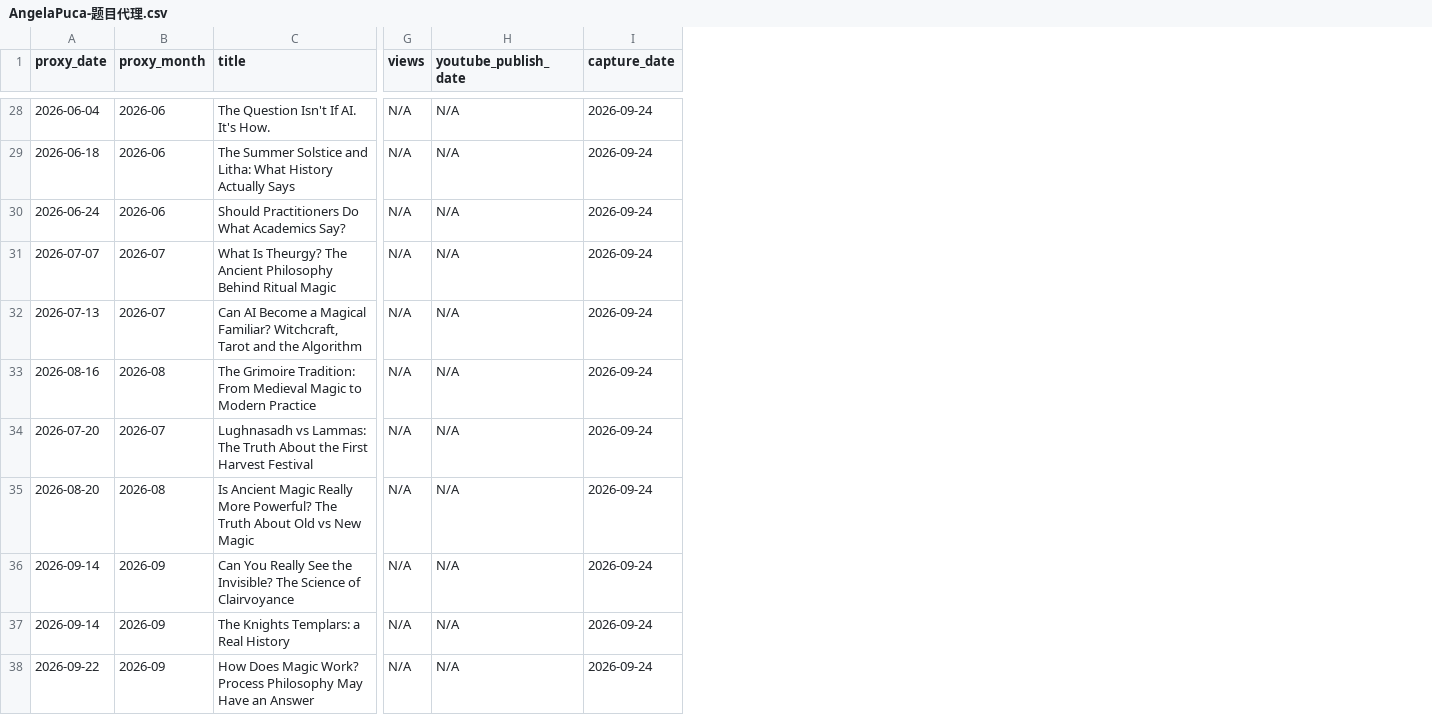
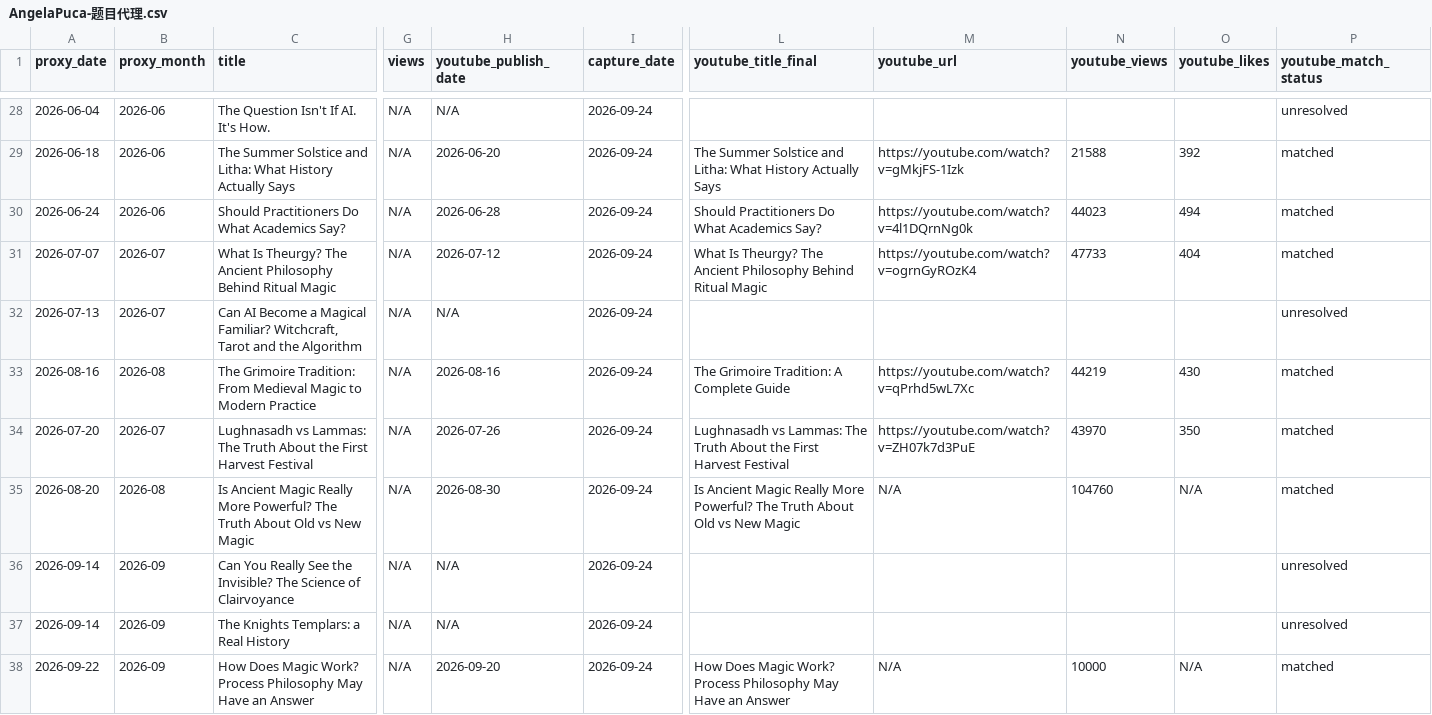
Before and after one commit to suxiaoyuan443-boop/suen-system, a CSV file: 08-动态运行/对标数据/AngelaPuca-题目代理.csv, drawn as a sheet; only a part is shown, gaps mark what is left out; the diff covers the shown part only; the diff names each change by its address in the sheet, - before the commit and + after, or states it on an @@ line.

Commit message:
benchmark data: match Angela topic proxies to verified YouTube rows

```diff
--- a/08-动态运行/对标数据/AngelaPuca-题目代理.csv
+++ b/08-动态运行/对标数据/AngelaPuca-题目代理.csv
+column L (youtube_title_final), rows 29-38: The Summer Solstice and Litha: What History Actually Says | Should Practitioners Do What Academics Say? | What Is Theurgy? The Ancient Philosophy Behind Ritual Magic |  | The Grimoire Tradition: A Complete Guide | Lughnasadh vs Lammas: The Truth About the First Harvest Festival | Is Ancient Magic Really More Powerful? The Truth About Old vs New Magic |  |  | How Does Magic Work? Process Philosophy May Have an Answer
+column M (youtube_url), rows 29-38: https://youtube.com/watch?v=gMkjFS-1Izk | https://youtube.com/watch?v=4l1DQrnNg0k | https://youtube.com/watch?v=ogrnGyROzK4 |  | https://youtube.com/watch?v=qPrhd5wL7Xc | https://youtube.com/watch?v=ZH07k7d3PuE | N/A |  |  | N/A
+column N (youtube_views), rows 29-38: 21588 | 44023 | 47733 |  | 44219 | 43970 | 104760 |  |  | 10000
+column O (youtube_likes), rows 29-38: 392 | 494 | 404 |  | 430 | 350 | N/A |  |  | N/A
+column P (youtube_match_status), rows 28-38: unresolved | matched | matched | matched | unresolved | matched | matched | matched | unresolved | unresolved | matched
-H29 (youtube_publish_date): N/A
+H29 (youtube_publish_date): 2026-06-20
-H30 (youtube_publish_date): N/A
+H30 (youtube_publish_date): 2026-06-28
-H31 (youtube_publish_date): N/A
+H31 (youtube_publish_date): 2026-07-12
-H33 (youtube_publish_date): N/A
+H33 (youtube_publish_date): 2026-08-16
-H34 (youtube_publish_date): N/A
+H34 (youtube_publish_date): 2026-07-26
-H35 (youtube_publish_date): N/A
+H35 (youtube_publish_date): 2026-08-30
-H38 (youtube_publish_date): N/A
+H38 (youtube_publish_date): 2026-09-20
```
Also changed, not shown: 20 edited cells elsewhere in this file.
